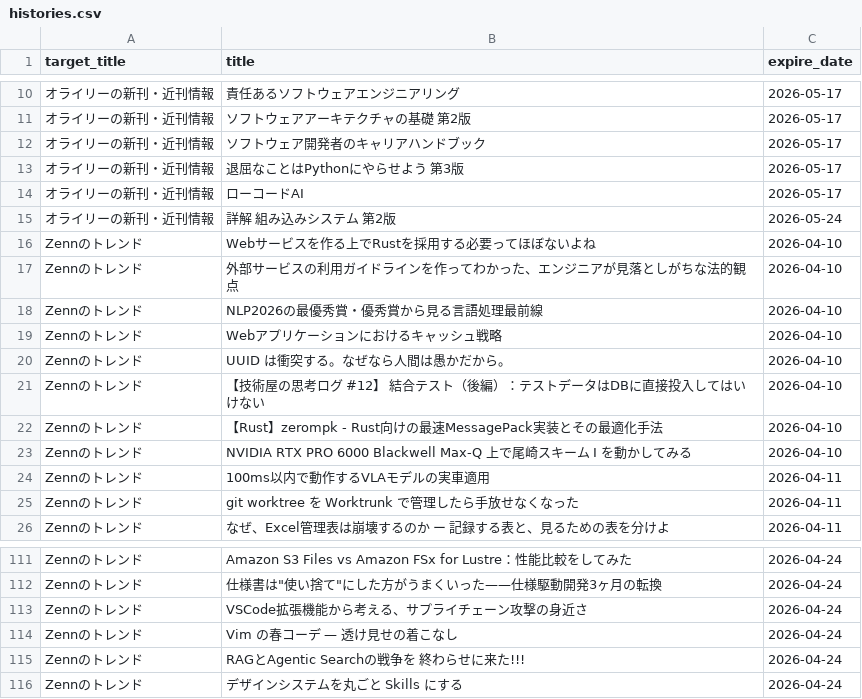
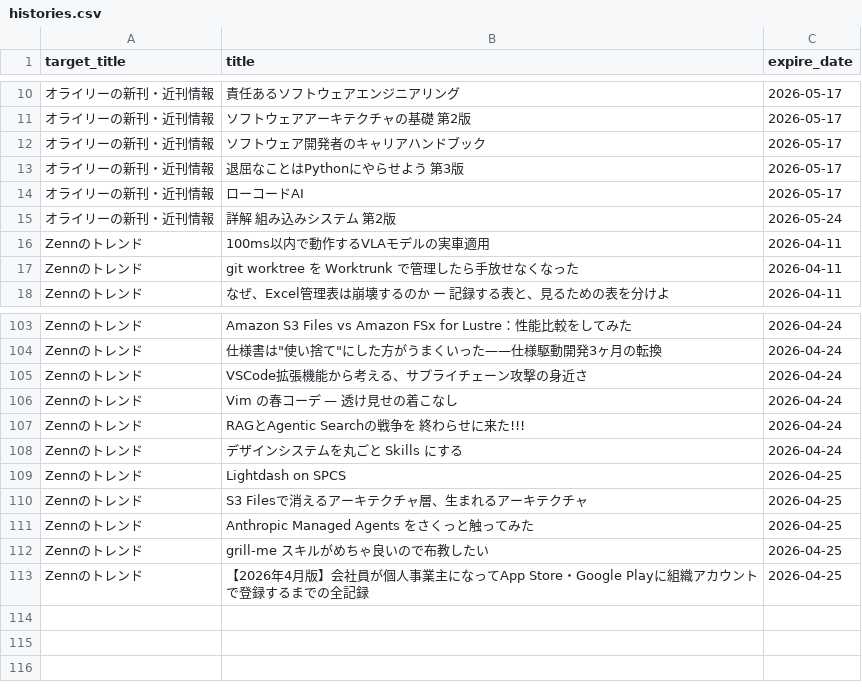
Before and after one commit to grazie-a-k-a-keita/rss-reader, a CSV file: src/data/histories.csv, drawn as a sheet; only a part is shown, gaps mark what is left out; removed rows and columns are numbered as before the commit, all else as after; the diff names each change by its address in the sheet, - before the commit and + after, or states it on an @@ line.

```diff
--- a/src/data/histories.csv
+++ b/src/data/histories.csv
-row 16: Zennのトレンド | Webサービスを作る上でRustを採用する必要ってほぼないよね | 2026-04-10
-row 17: Zennのトレンド | 外部サービスの利用ガイドラインを作ってわかった、エンジニアが見落としがちな法的観点 | 2026-04-10
-row 18: Zennのトレンド | NLP2026の最優秀賞・優秀賞から見る言語処理最前線 | 2026-04-10
-row 19: Zennのトレンド | Webアプリケーションにおけるキャッシュ戦略 | 2026-04-10
-row 20: Zennのトレンド | UUID は衝突する。なぜなら人間は愚かだから。 | 2026-04-10
-row 21: Zennのトレンド | 【技術屋の思考ログ #12】 結合テスト（後編）：テストデータはDBに直接投入してはいけない | 2026-04-10
-row 22: Zennのトレンド | 【Rust】zerompk - Rust向けの最速MessagePack実装とその最適化手法 | 2026-04-10
-row 23: Zennのトレンド | NVIDIA RTX PRO 6000 Blackwell Max-Q 上で尾崎スキーム I を動かしてみる | 2026-04-10
+row 109: Zennのトレンド | Lightdash on SPCS | 2026-04-25
+row 110: Zennのトレンド | S3 Filesで消えるアーキテクチャ層、生まれるアーキテクチャ | 2026-04-25
+row 111: Zennのトレンド | Anthropic Managed Agents をさくっと触ってみた | 2026-04-25
+row 112: Zennのトレンド | grill-me スキルがめちゃ良いので布教したい | 2026-04-25
+row 113: Zennのトレンド | 【2026年4月版】会社員が個人事業主になってApp Store・Google Playに組織アカウントで登録するまでの全記録 | 2026-04-25
```
